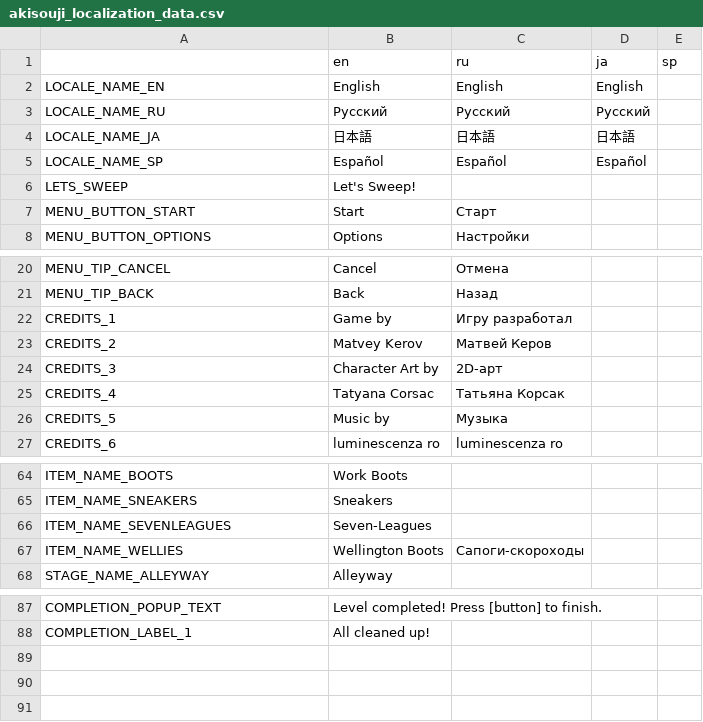
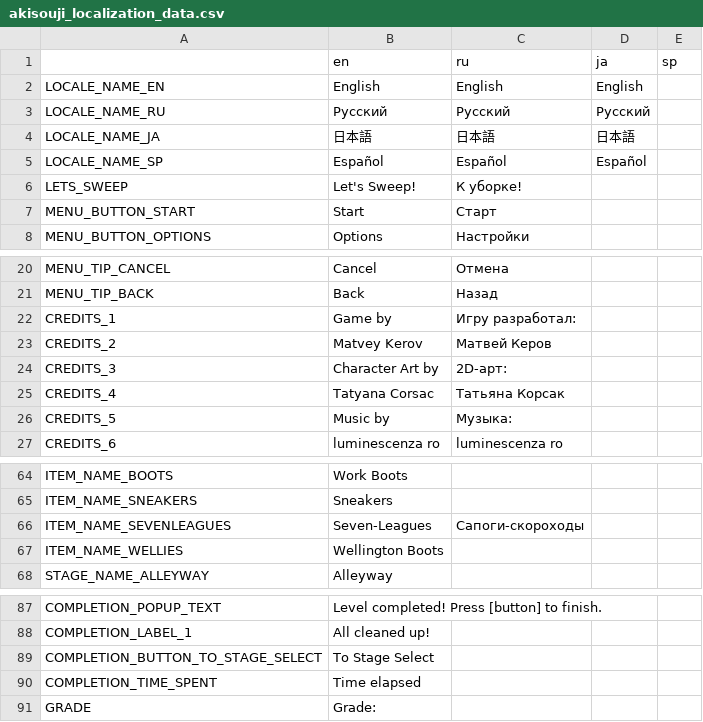
Before and after one commit to Aeterasu/akisouji, a CSV file: project/assets/localization/akisouji_localization_data.csv, drawn as a sheet; only a part is shown, gaps mark what is left out.

Commit message:
Added basic completion UI

```diff
--- a/project/assets/localization/akisouji_localization_data.csv
+++ b/project/assets/localization/akisouji_localization_data.csv
@@ -5,3 +5,3 @@ LOCALE_NAME_JA,日本語,日本語,日本語,
 LOCALE_NAME_SP,Español,Español,Español,
-LETS_SWEEP,Let's Sweep!,,,
+LETS_SWEEP,Let's Sweep!,К уборке!,,
 MENU_BUTTON_START,Start,Старт,,
@@ -21,7 +21,7 @@ MENU_TIP_CANCEL,Cancel,Отмена,,
 MENU_TIP_BACK,Back,Назад,,
-CREDITS_1,Game by ,Игру разработал,,
+CREDITS_1,Game by ,Игру разработал:,,
 CREDITS_2,Matvey Kerov,Матвей Керов,,
-CREDITS_3,Character Art by,2D-арт,,
+CREDITS_3,Character Art by,2D-арт:,,
 CREDITS_4,Tatyana Corsac,Татьяна Корсак,,
-CREDITS_5,Music by,Музыка,,
+CREDITS_5,Music by,Музыка:,,
 CREDITS_6,luminescenza ro,luminescenza ro,,
@@ -65,4 +65,4 @@ ITEM_NAME_BOOTS,Work Boots,,,
 ITEM_NAME_SNEAKERS,Sneakers,,,
-ITEM_NAME_SEVENLEAGUES,Seven-Leagues,,,
-ITEM_NAME_WELLIES,Wellington Boots,Сапоги-скороходы,,
+ITEM_NAME_SEVENLEAGUES,Seven-Leagues,Сапоги-скороходы,,
+ITEM_NAME_WELLIES,Wellington Boots,,,
 STAGE_NAME_ALLEYWAY,Alleyway,,,
@@ -88 +88,4 @@ COMPLETION_POPUP_TEXT,Level completed! Press [button] to finish.,,,
 COMPLETION_LABEL_1,All cleaned up!,,,
+COMPLETION_BUTTON_TO_STAGE_SELECT,To Stage Select,,,
+COMPLETION_TIME_SPENT,Time elapsed,,,
+GRADE,Grade:,,,
```
Also changed, not shown: 31 other files.
